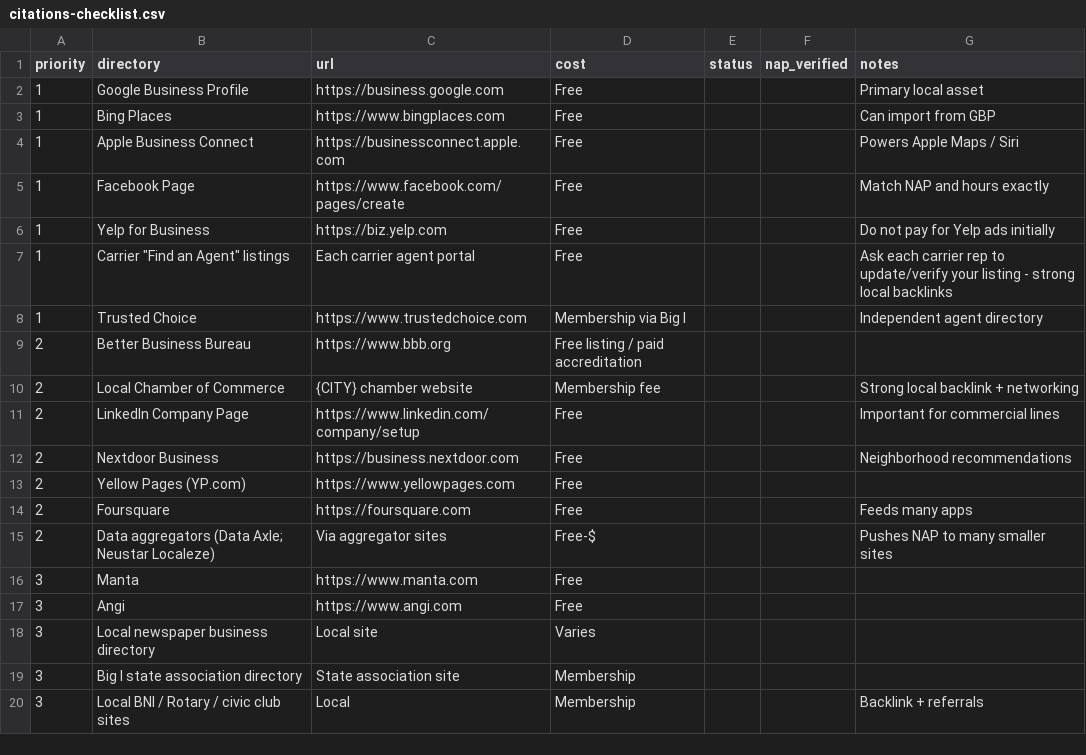
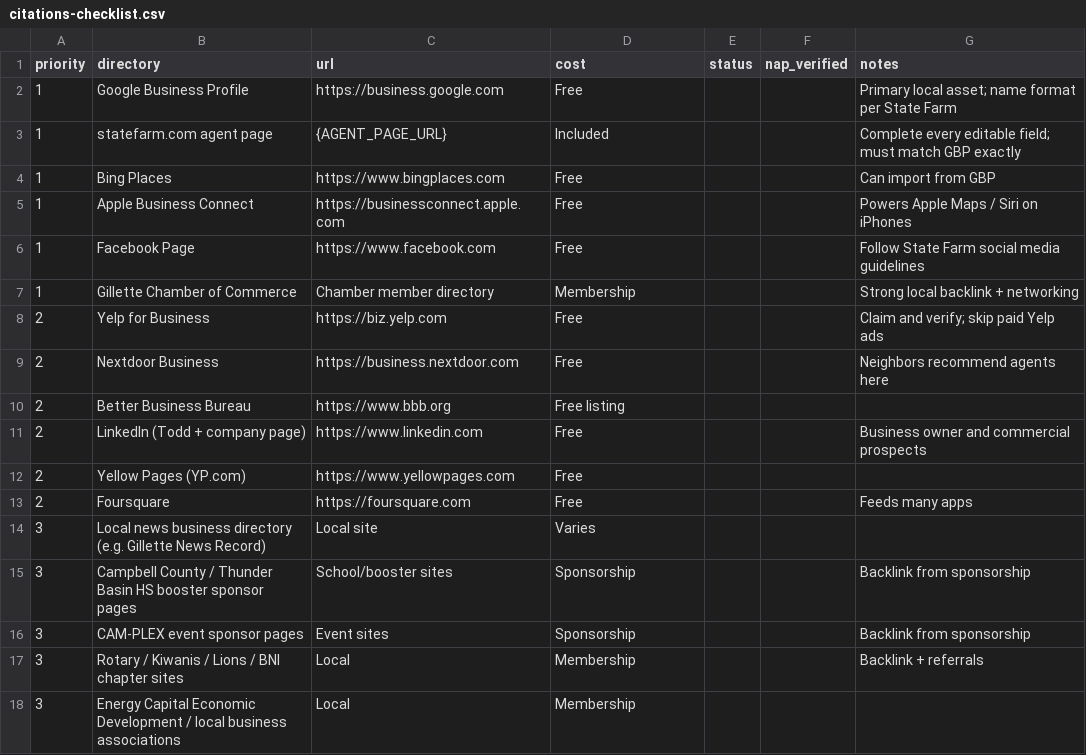
Before and after one commit to tbutzine/testing, a CSV file: local-presence/citations-checklist.csv, drawn as a sheet.

```diff
--- a/local-presence/citations-checklist.csv
+++ b/local-presence/citations-checklist.csv
@@ -1,20 +1,18 @@
 priority,directory,url,cost,status,nap_verified,notes
-1,Google Business Profile,https://business.google.com,Free,,,Primary local asset
+1,Google Business Profile,https://business.google.com,Free,,,Primary local asset; name format per State Farm
+1,statefarm.com agent page,{AGENT_PAGE_URL},Included,,,Complete every editable field; must match GBP exactly
 1,Bing Places,https://www.bingplaces.com,Free,,,Can import from GBP
-1,Apple Business Connect,https://businessconnect.apple.com,Free,,,Powers Apple Maps / Siri
-1,Facebook Page,https://www.facebook.com/pages/create,Free,,,Match NAP and hours exactly
-1,Yelp for Business,https://biz.yelp.com,Free,,,Do not pay for Yelp ads initially
-1,Carrier "Find an Agent" listings,Each carrier agent portal,Free,,,Ask each carrier rep to update/verify your listing - strong local backlinks
-1,Trusted Choice,https://www.trustedchoice.com,Membership via Big I,,,Independent agent directory
-2,Better Business Bureau,https://www.bbb.org,Free listing / paid accreditation,,,
-2,Local Chamber of Commerce,{CITY} chamber website,Membership fee,,,Strong local backlink + networking
-2,LinkedIn Company Page,https://www.linkedin.com/company/setup,Free,,,Important for commercial lines
-2,Nextdoor Business,https://business.nextdoor.com,Free,,,Neighborhood recommendations
+1,Apple Business Connect,https://businessconnect.apple.com,Free,,,Powers Apple Maps / Siri on iPhones
+1,Facebook Page,https://www.facebook.com,Free,,,Follow State Farm social media guidelines
+1,Gillette Chamber of Commerce,Chamber member directory,Membership,,,Strong local backlink + networking
+2,Yelp for Business,https://biz.yelp.com,Free,,,Claim and verify; skip paid Yelp ads
+2,Nextdoor Business,https://business.nextdoor.com,Free,,,Neighbors recommend agents here
+2,Better Business Bureau,https://www.bbb.org,Free listing,,,
+2,LinkedIn (Todd + company page),https://www.linkedin.com,Free,,,Business owner and commercial prospects
 2,Yellow Pages (YP.com),https://www.yellowpages.com,Free,,,
 2,Foursquare,https://foursquare.com,Free,,,Feeds many apps
-2,Data aggregators (Data Axle; Neustar Localeze),Via aggregator sites,Free-$,,,Pushes NAP to many smaller sites
-3,Manta,https://www.manta.com,Free,,,
-3,Angi,https://www.angi.com,Free,,,
-3,Local newspaper business directory,Local site,Varies,,,
-3,Big I state association directory,State association site,Membership,,,
-3,Local BNI / Rotary / civic club sites,Local,Membership,,,Backlink + referrals
+3,Local news business directory (e.g. Gillette News Record),Local site,Varies,,,
+3,Campbell County / Thunder Basin HS booster sponsor pages,School/booster sites,Sponsorship,,,Backlink from sponsorship
+3,CAM-PLEX event sponsor pages,Event sites,Sponsorship,,,Backlink from sponsorship
+3,Rotary / Kiwanis / Lions / BNI chapter sites,Local,Membership,,,Backlink + referrals
+3,Energy Capital Economic Development / local business associations,Local,Membership,,,
```
Also changed, not shown: paid-search/google-ads-editor-import.csv, seo/keyword-map.csv, 15 other files.
